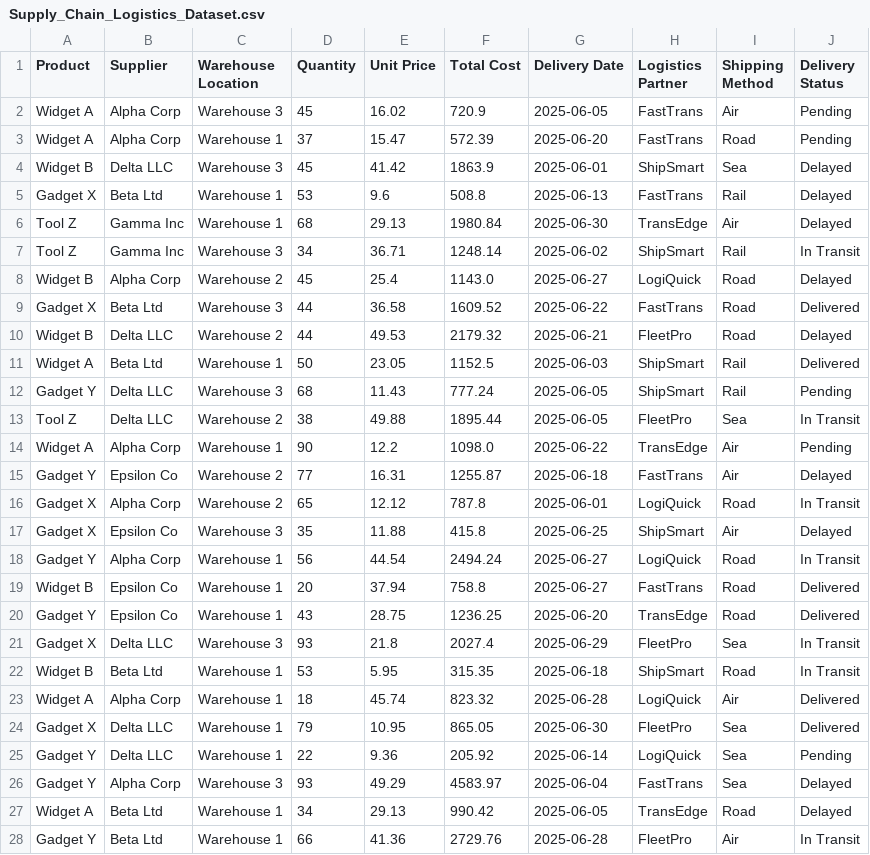
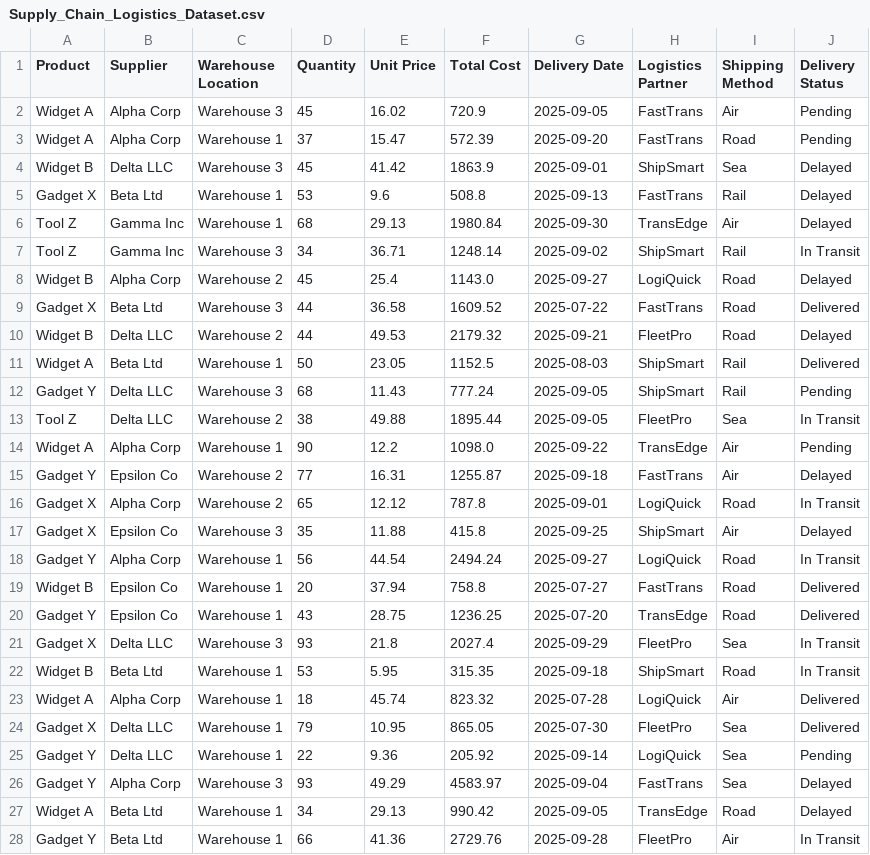
Before and after one commit to MLeClair97/ai-operations-supply-chain-eval, a CSV file: data/Supply_Chain_Logistics_Dataset.csv, drawn as a sheet; only a part is shown; the diff covers the shown part only.

Commit message:
Updated some dellivery dates to make data more realistic

```diff
--- a/data/Supply_Chain_Logistics_Dataset.csv
+++ b/data/Supply_Chain_Logistics_Dataset.csv
@@ -1,28 +1,28 @@
 Product,Supplier,Warehouse Location,Quantity,Unit Price,Total Cost,Delivery Date,Logistics Partner,Shipping Method,Delivery Status
-Widget A,Alpha Corp,Warehouse 3,45,16.02,720.9,2025-06-05,FastTrans,Air,Pending
-Widget A,Alpha Corp,Warehouse 1,37,15.47,572.39,2025-06-20,FastTrans,Road,Pending
-Widget B,Delta LLC,Warehouse 3,45,41.42,1863.9,2025-06-01,ShipSmart,Sea,Delayed
-Gadget X,Beta Ltd,Warehouse 1,53,9.6,508.8,2025-06-13,FastTrans,Rail,Delayed
-Tool Z,Gamma Inc,Warehouse 1,68,29.13,1980.84,2025-06-30,TransEdge,Air,Delayed
-Tool Z,Gamma Inc,Warehouse 3,34,36.71,1248.14,2025-06-02,ShipSmart,Rail,In Transit
-Widget B,Alpha Corp,Warehouse 2,45,25.4,1143.0,2025-06-27,LogiQuick,Road,Delayed
-Gadget X,Beta Ltd,Warehouse 3,44,36.58,1609.52,2025-06-22,FastTrans,Road,Delivered
-Widget B,Delta LLC,Warehouse 2,44,49.53,2179.32,2025-06-21,FleetPro,Road,Delayed
-Widget A,Beta Ltd,Warehouse 1,50,23.05,1152.5,2025-06-03,ShipSmart,Rail,Delivered
-Gadget Y,Delta LLC,Warehouse 3,68,11.43,777.24,2025-06-05,ShipSmart,Rail,Pending
-Tool Z,Delta LLC,Warehouse 2,38,49.88,1895.44,2025-06-05,FleetPro,Sea,In Transit
-Widget A,Alpha Corp,Warehouse 1,90,12.2,1098.0,2025-06-22,TransEdge,Air,Pending
-Gadget Y,Epsilon Co,Warehouse 2,77,16.31,1255.87,2025-06-18,FastTrans,Air,Delayed
-Gadget X,Alpha Corp,Warehouse 2,65,12.12,787.8,2025-06-01,LogiQuick,Road,In Transit
-Gadget X,Epsilon Co,Warehouse 3,35,11.88,415.8,2025-06-25,ShipSmart,Air,Delayed
-Gadget Y,Alpha Corp,Warehouse 1,56,44.54,2494.24,2025-06-27,LogiQuick,Road,In Transit
-Widget B,Epsilon Co,Warehouse 1,20,37.94,758.8,2025-06-27,FastTrans,Road,Delivered
-Gadget Y,Epsilon Co,Warehouse 1,43,28.75,1236.25,2025-06-20,TransEdge,Road,Delivered
-Gadget X,Delta LLC,Warehouse 3,93,21.8,2027.4,2025-06-29,FleetPro,Sea,In Transit
-Widget B,Beta Ltd,Warehouse 1,53,5.95,315.35,2025-06-18,ShipSmart,Road,In Transit
-Widget A,Alpha Corp,Warehouse 1,18,45.74,823.32,2025-06-28,LogiQuick,Air,Delivered
-Gadget X,Delta LLC,Warehouse 1,79,10.95,865.05,2025-06-30,FleetPro,Sea,Delivered
-Gadget Y,Delta LLC,Warehouse 1,22,9.36,205.92,2025-06-14,LogiQuick,Sea,Pending
-Gadget Y,Alpha Corp,Warehouse 3,93,49.29,4583.97,2025-06-04,FastTrans,Sea,Delayed
-Widget A,Beta Ltd,Warehouse 1,34,29.13,990.42,2025-06-05,TransEdge,Road,Delayed
-Gadget Y,Beta Ltd,Warehouse 1,66,41.36,2729.76,2025-06-28,FleetPro,Air,In Transit
+Widget A,Alpha Corp,Warehouse 3,45,16.02,720.9,2025-09-05,FastTrans,Air,Pending
+Widget A,Alpha Corp,Warehouse 1,37,15.47,572.39,2025-09-20,FastTrans,Road,Pending
+Widget B,Delta LLC,Warehouse 3,45,41.42,1863.9,2025-09-01,ShipSmart,Sea,Delayed
+Gadget X,Beta Ltd,Warehouse 1,53,9.6,508.8,2025-09-13,FastTrans,Rail,Delayed
+Tool Z,Gamma Inc,Warehouse 1,68,29.13,1980.84,2025-09-30,TransEdge,Air,Delayed
+Tool Z,Gamma Inc,Warehouse 3,34,36.71,1248.14,2025-09-02,ShipSmart,Rail,In Transit
+Widget B,Alpha Corp,Warehouse 2,45,25.4,1143.0,2025-09-27,LogiQuick,Road,Delayed
+Gadget X,Beta Ltd,Warehouse 3,44,36.58,1609.52,2025-07-22,FastTrans,Road,Delivered
+Widget B,Delta LLC,Warehouse 2,44,49.53,2179.32,2025-09-21,FleetPro,Road,Delayed
+Widget A,Beta Ltd,Warehouse 1,50,23.05,1152.5,2025-08-03,ShipSmart,Rail,Delivered
+Gadget Y,Delta LLC,Warehouse 3,68,11.43,777.24,2025-09-05,ShipSmart,Rail,Pending
+Tool Z,Delta LLC,Warehouse 2,38,49.88,1895.44,2025-09-05,FleetPro,Sea,In Transit
+Widget A,Alpha Corp,Warehouse 1,90,12.2,1098.0,2025-09-22,TransEdge,Air,Pending
+Gadget Y,Epsilon Co,Warehouse 2,77,16.31,1255.87,2025-09-18,FastTrans,Air,Delayed
+Gadget X,Alpha Corp,Warehouse 2,65,12.12,787.8,2025-09-01,LogiQuick,Road,In Transit
+Gadget X,Epsilon Co,Warehouse 3,35,11.88,415.8,2025-09-25,ShipSmart,Air,Delayed
+Gadget Y,Alpha Corp,Warehouse 1,56,44.54,2494.24,2025-09-27,LogiQuick,Road,In Transit
+Widget B,Epsilon Co,Warehouse 1,20,37.94,758.8,2025-07-27,FastTrans,Road,Delivered
+Gadget Y,Epsilon Co,Warehouse 1,43,28.75,1236.25,2025-07-20,TransEdge,Road,Delivered
+Gadget X,Delta LLC,Warehouse 3,93,21.8,2027.4,2025-09-29,FleetPro,Sea,In Transit
+Widget B,Beta Ltd,Warehouse 1,53,5.95,315.35,2025-09-18,ShipSmart,Road,In Transit
+Widget A,Alpha Corp,Warehouse 1,18,45.74,823.32,2025-07-28,LogiQuick,Air,Delivered
+Gadget X,Delta LLC,Warehouse 1,79,10.95,865.05,2025-07-30,FleetPro,Sea,Delivered
+Gadget Y,Delta LLC,Warehouse 1,22,9.36,205.92,2025-09-14,LogiQuick,Sea,Pending
+Gadget Y,Alpha Corp,Warehouse 3,93,49.29,4583.97,2025-09-04,FastTrans,Sea,Delayed
+Widget A,Beta Ltd,Warehouse 1,34,29.13,990.42,2025-09-05,TransEdge,Road,Delayed
+Gadget Y,Beta Ltd,Warehouse 1,66,41.36,2729.76,2025-09-28,FleetPro,Air,In Transit
```
Also changed, not shown: 22 edited cells elsewhere in this file.
